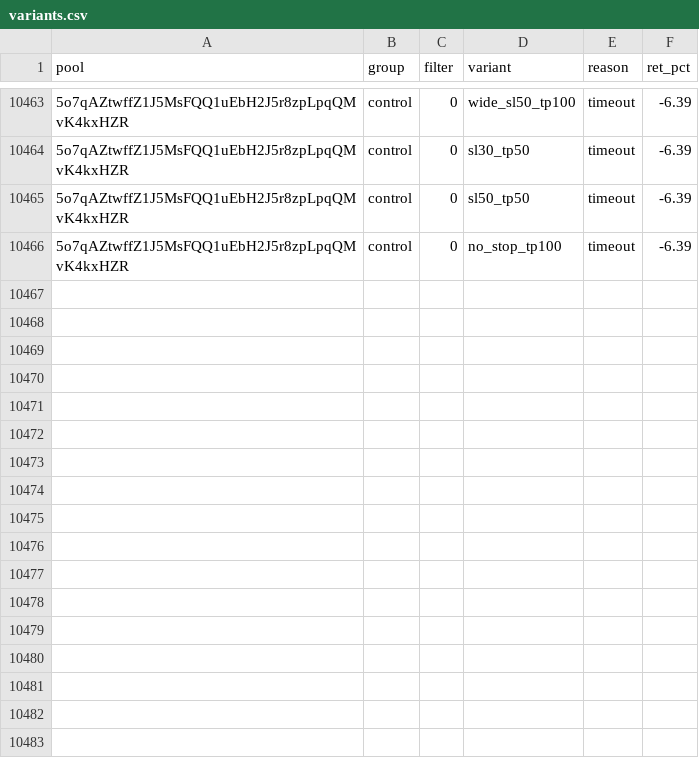
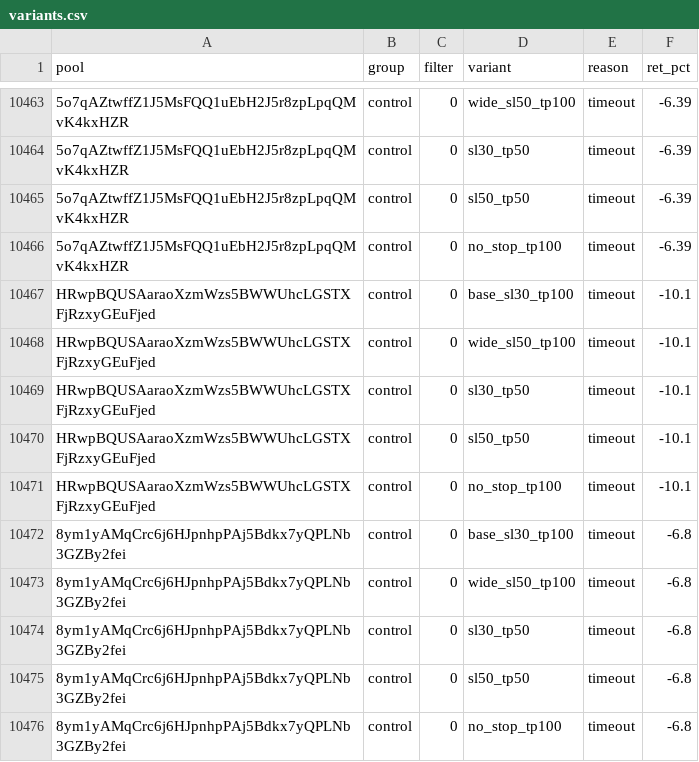
Before and after one commit to twangy2157/paper-trader-sim., a CSV file: paper_data/variants.csv, drawn as a sheet; only a part is shown, gaps mark what is left out; the diff names each change by its address in the sheet, - before the commit and + after, or states it on an @@ line.

```diff
--- a/paper_data/variants.csv
+++ b/paper_data/variants.csv
+row 10467: HRwpBQUSAaraoXzmWzs5BWWUhcLGSTXFjRzxyGEuFjed | control | 0 | base_sl30_tp100 | timeout | -10.1
+row 10468: HRwpBQUSAaraoXzmWzs5BWWUhcLGSTXFjRzxyGEuFjed | control | 0 | wide_sl50_tp100 | timeout | -10.1
+row 10469: HRwpBQUSAaraoXzmWzs5BWWUhcLGSTXFjRzxyGEuFjed | control | 0 | sl30_tp50 | timeout | -10.1
+row 10470: HRwpBQUSAaraoXzmWzs5BWWUhcLGSTXFjRzxyGEuFjed | control | 0 | sl50_tp50 | timeout | -10.1
+row 10471: HRwpBQUSAaraoXzmWzs5BWWUhcLGSTXFjRzxyGEuFjed | control | 0 | no_stop_tp100 | timeout | -10.1
+row 10472: 8ym1yAMqCrc6j6HJpnhpPAj5Bdkx7yQPLNb3GZBy2fei | control | 0 | base_sl30_tp100 | timeout | -6.8
+row 10473: 8ym1yAMqCrc6j6HJpnhpPAj5Bdkx7yQPLNb3GZBy2fei | control | 0 | wide_sl50_tp100 | timeout | -6.8
+row 10474: 8ym1yAMqCrc6j6HJpnhpPAj5Bdkx7yQPLNb3GZBy2fei | control | 0 | sl30_tp50 | timeout | -6.8
+row 10475: 8ym1yAMqCrc6j6HJpnhpPAj5Bdkx7yQPLNb3GZBy2fei | control | 0 | sl50_tp50 | timeout | -6.8
+row 10476: 8ym1yAMqCrc6j6HJpnhpPAj5Bdkx7yQPLNb3GZBy2fei | control | 0 | no_stop_tp100 | timeout | -6.8
```
Also changed, not shown: paper_data/ledger.csv, 3 other files.
